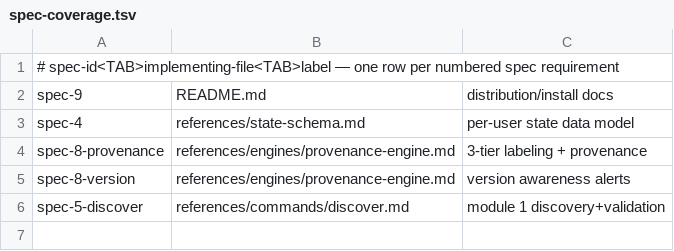
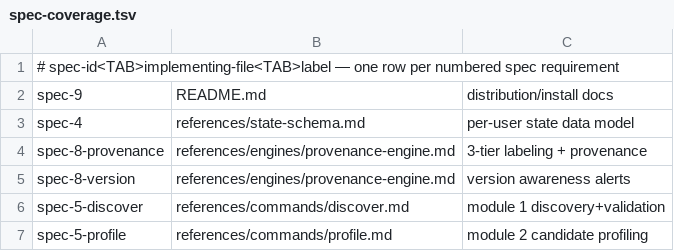
Before and after one commit to sachinkg12/certification-coach, a TSV file: verify/spec-coverage.tsv, drawn as a sheet; the diff names each change by its address in the sheet, - before the commit and + after, or states it on an @@ line.

```diff
--- a/verify/spec-coverage.tsv
+++ b/verify/spec-coverage.tsv
+row 7: spec-5-profile | references/commands/profile.md | module 2 candidate profiling
```
Also changed, not shown: verify/required-sections.tsv, 2 other files.
